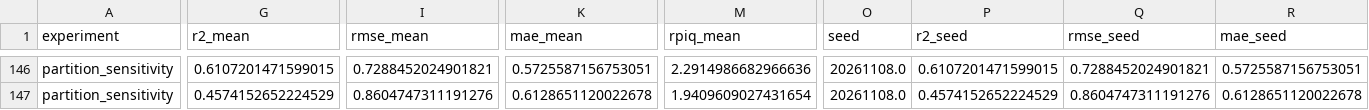
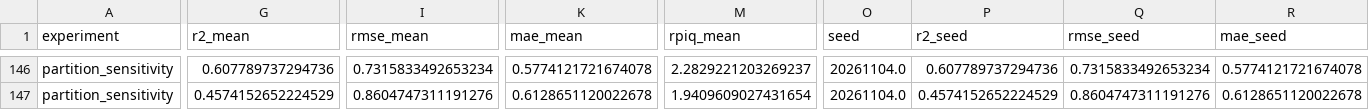
Before and after one commit to adrianrugaba24-w/PimaUdongo, a CSV file: export/results_runs.csv, drawn as a sheet; only a part is shown, gaps mark what is left out; the diff covers the shown part only; the diff names each change by its address in the sheet, - before the commit and + after, or states it on an @@ line.

```diff
--- a/export/results_runs.csv
+++ b/export/results_runs.csv
-G146 (r2_mean): 0.6107201471599015
+G146 (r2_mean): 0.607789737294736
-I146 (rmse_mean): 0.7288452024901821
+I146 (rmse_mean): 0.7315833492653234
-K146 (mae_mean): 0.5725587156753051
+K146 (mae_mean): 0.5774121721674078
-M146 (rpiq_mean): 2.2914986682966636
+M146 (rpiq_mean): 2.2829221203269237
-O146:O147 (seed): 20261108.0
+O146:O147 (seed): 20261104.0
-P146 (r2_seed): 0.6107201471599015
+P146 (r2_seed): 0.607789737294736
-Q146 (rmse_seed): 0.7288452024901821
+Q146 (rmse_seed): 0.7315833492653234
-R146 (mae_seed): 0.5725587156753051
+R146 (mae_seed): 0.5774121721674078
```
Also changed, not shown: 31 edited cells elsewhere in this file, export/results_summary.csv, 11 other files.
